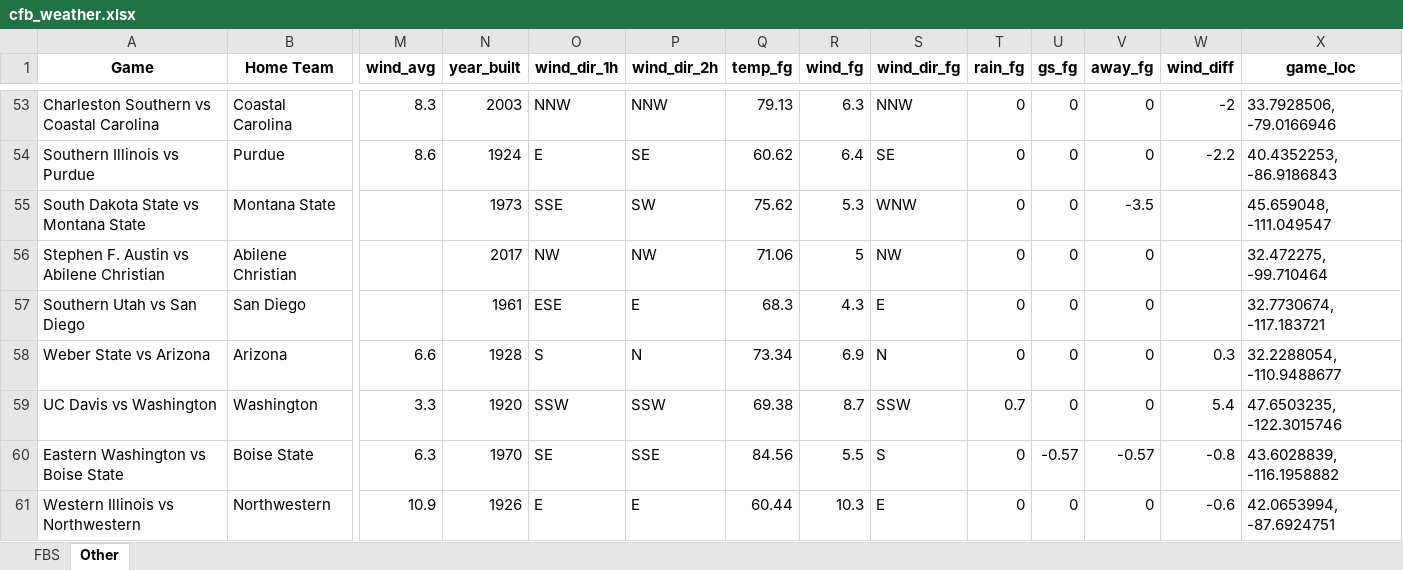
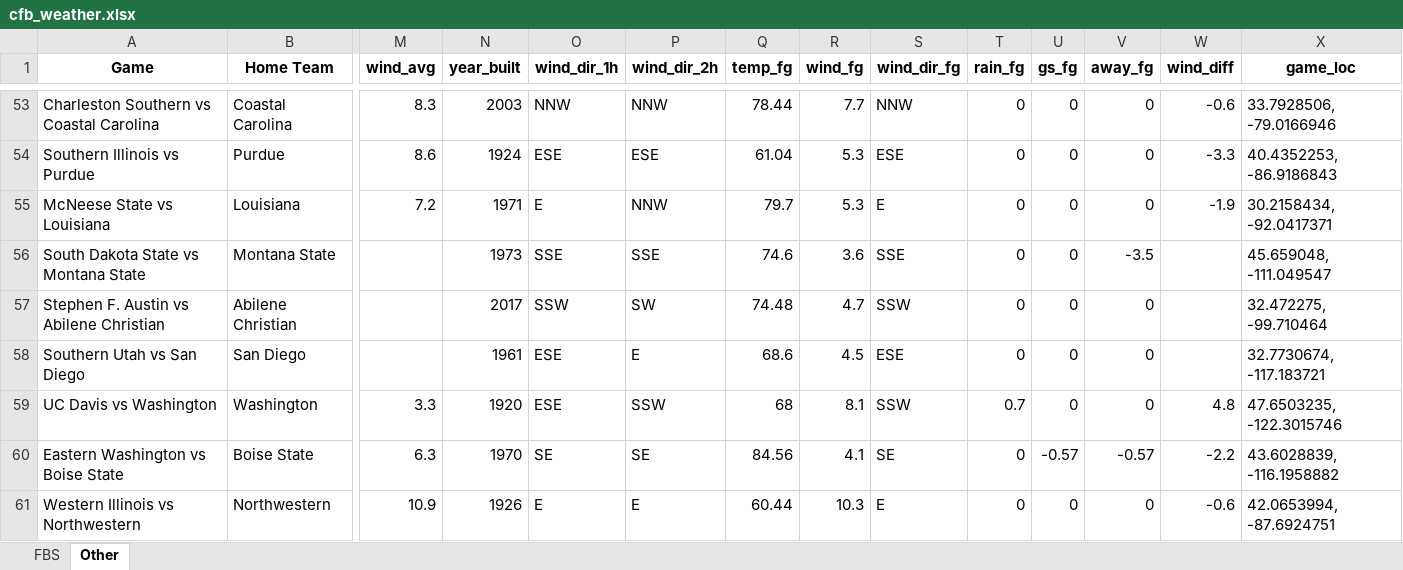
Before and after one commit to mslade50/football_weather, an Excel workbook: cfb_weather.xlsx, sheet Other, drawn as a sheet; only a part is shown, gaps mark what is left out; values as stored, in another font and other column widths than the file's, no borders; removed rows and columns are numbered as before the commit, all else as after; rows hold the shown columns only; the diff covers the shown part only; the diff names each change by its address in the sheet, - before the commit and + after, or states it on an @@ line.

Commit message:
Update cfb_weather.xlsx with Timestamp 2025-09-06T10:01:55.591912

```diff
--- a/cfb_weather.xlsx (sheet Other)
+++ b/cfb_weather.xlsx (sheet Other)
-Q53 (temp_fg): 79.13
+Q53 (temp_fg): 78.44
-R53 (wind_fg): 6.3
+R53 (wind_fg): 7.7
-W53 (wind_diff): -2
+W53 (wind_diff): -0.6
-O54 (wind_dir_1h): E
+O54 (wind_dir_1h): ESE
-P54 (wind_dir_2h): SE
+P54 (wind_dir_2h): ESE
-Q54 (temp_fg): 60.62
+Q54 (temp_fg): 61.04
-R54 (wind_fg): 6.4
+R54 (wind_fg): 5.3
-S54 (wind_dir_fg): SE
+S54 (wind_dir_fg): ESE
-W54 (wind_diff): -2.2
+W54 (wind_diff): -3.3
+row 55: McNeese State vs Louisiana | Louisiana | 7.2 | 1971 | E | NNW | 79.7 | 5.3 | E | 0 | 0 | 0 | -1.9 | 30.2158434, -92.0417371
-P56 (wind_dir_2h): SW
+P56 (wind_dir_2h): SSE
-Q56 (temp_fg): 75.62
+Q56 (temp_fg): 74.6
-R56 (wind_fg): 5.3
+R56 (wind_fg): 3.6
-S56 (wind_dir_fg): WNW
+S56 (wind_dir_fg): SSE
-O57 (wind_dir_1h): NW
+O57 (wind_dir_1h): SSW
-P57 (wind_dir_2h): NW
+P57 (wind_dir_2h): SW
-Q57 (temp_fg): 71.06
+Q57 (temp_fg): 74.48
-R57 (wind_fg): 5
+R57 (wind_fg): 4.7
-S57 (wind_dir_fg): NW
+S57 (wind_dir_fg): SSW
-Q58 (temp_fg): 68.3
+Q58 (temp_fg): 68.6
-R58 (wind_fg): 4.3
+R58 (wind_fg): 4.5
-S58 (wind_dir_fg): E
+S58 (wind_dir_fg): ESE
-row 58: Weber State vs Arizona | Arizona | 6.6 | 1928 | S | N | 73.34 | 6.9 | N | 0 | 0 | 0 | 0.3 | 32.2288054, -110.9488677
-O59 (wind_dir_1h): SSW
+O59 (wind_dir_1h): ESE
-Q59 (temp_fg): 69.38
+Q59 (temp_fg): 68
-R59 (wind_fg): 8.7
+R59 (wind_fg): 8.1
-W59 (wind_diff): 5.4
+W59 (wind_diff): 4.8
-P60 (wind_dir_2h): SSE
+P60 (wind_dir_2h): SE
-R60 (wind_fg): 5.5
+R60 (wind_fg): 4.1
-S60 (wind_dir_fg): S
+S60 (wind_dir_fg): SE
-W60 (wind_diff): -0.8
+W60 (wind_diff): -2.2
```
Also changed, not shown: 16 added rows, 16 removed rows and 177 edited cells elsewhere in this sheet, sheet FBS.
